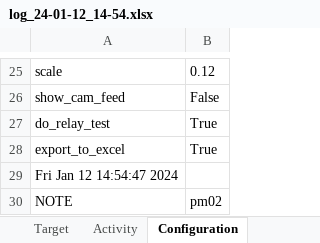
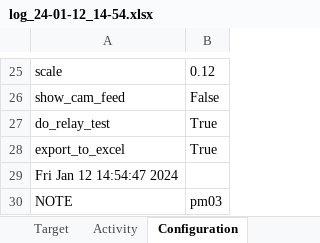
Before and after one commit to tobiasKurz1/MoonGuider, an Excel workbook: Logs/log_24-01-12_14-54.xlsx, sheet Configuration, drawn as a sheet; only a part is shown, gaps mark what is left out; values as stored, in another font and other column widths than the file's, no borders; the diff names each change by its address in the sheet, - before the commit and + after, or states it on an @@ line.

```diff
--- a/Logs/log_24-01-12_14-54.xlsx (sheet Configuration)
+++ b/Logs/log_24-01-12_14-54.xlsx (sheet Configuration)
-B30: pm02
+B30: pm03
```
Also changed, not shown: Logs/log_24-01-12_14-48.xlsx, Logs/log_24-01-12_15-00.xlsx, 6 other files.
